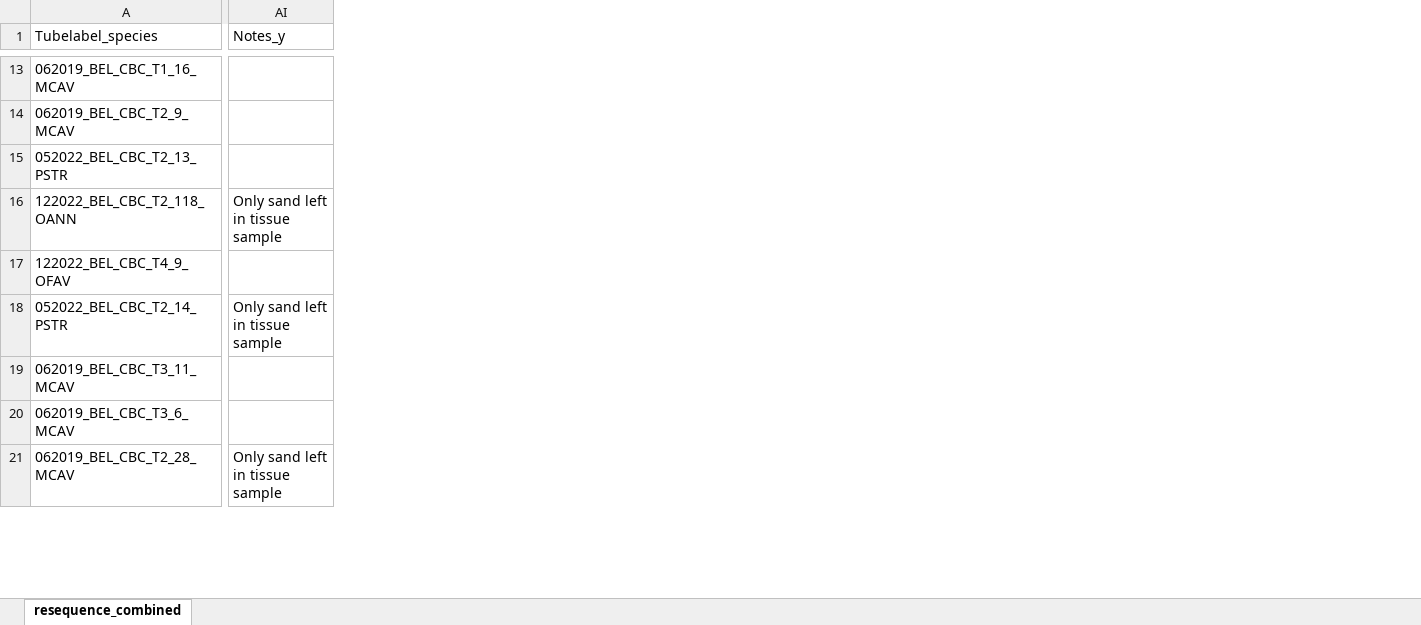
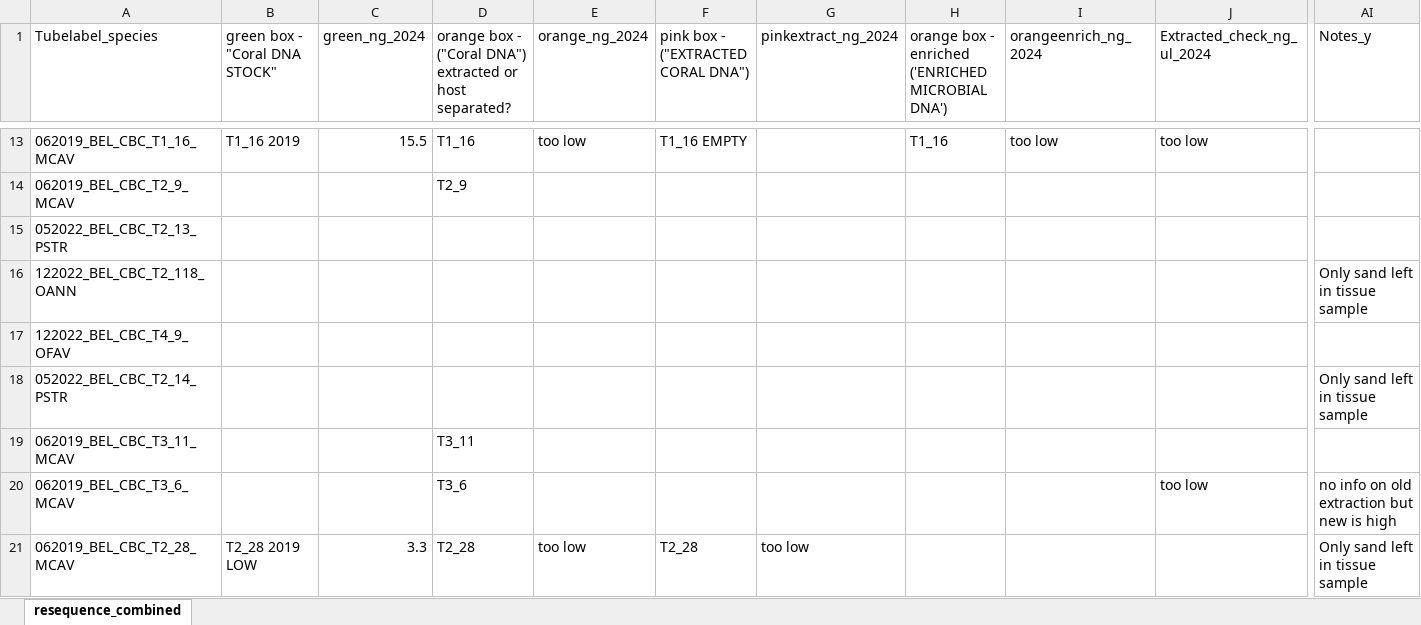
Before and after one commit to brookewicz/LabNotebook, an Excel workbook: 2019_2022_resequencing/resequence_combined.xlsx, sheet resequence_combined, drawn as a sheet; only a part is shown, gaps mark what is left out; values as stored, in another font and other column widths than the file's, no cell formats; the diff covers the shown part only; the diff names each change by its address in the sheet, - before the commit and + after, or states it on an @@ line.

Commit message:
merge reseq into metagenomics tracker

```diff
--- a/2019_2022_resequencing/resequence_combined.xlsx (sheet resequence_combined)
+++ b/2019_2022_resequencing/resequence_combined.xlsx (sheet resequence_combined)
@@ column B (green box - "Coral DNA STOCK") unhidden, rows 13-21: T1_16 2019 |  |  |  |  |  |  |  | T2_28 2019 LOW @@
@@ column C (green_ng_2024) unhidden, rows 13-21: 15.5 |  |  |  |  |  |  |  | 3.3 @@
@@ column D unhidden, row 1: orange box - ("Coral DNA") extracted or host separated?; rows 13-21: T1_16 | T2_9 |  |  |  |  | T3_11 | T3_6 | T2_28 @@
@@ column E (orange_ng_2024) unhidden, rows 13-21: too low |  |  |  |  |  |  |  | too low @@
@@ column F unhidden, row 1: pink box - ("EXTRACTED CORAL DNA"); rows 13-21: T1_16 EMPTY |  |  |  |  |  |  |  | T2_28 @@
@@ column G (pinkextract_ng_2024) unhidden, row 21: too low @@
@@ column H unhidden, row 1: orange box - enriched ('ENRICHED MICROBIAL DNA'); row 13: T1_16 @@
@@ column I (orangeenrich_ng_2024) unhidden, row 13: too low @@
@@ column J (Extracted_check_ng_ul_2024) unhidden, rows 13-20: too low |  |  |  |  |  |  | too low @@
-AI20 (Notes_y): (empty)
+AI20 (Notes_y): no info on old extraction but new is high
```
Also changed, not shown: 15 edited cells elsewhere in this sheet, cell formats, 2 other files.
